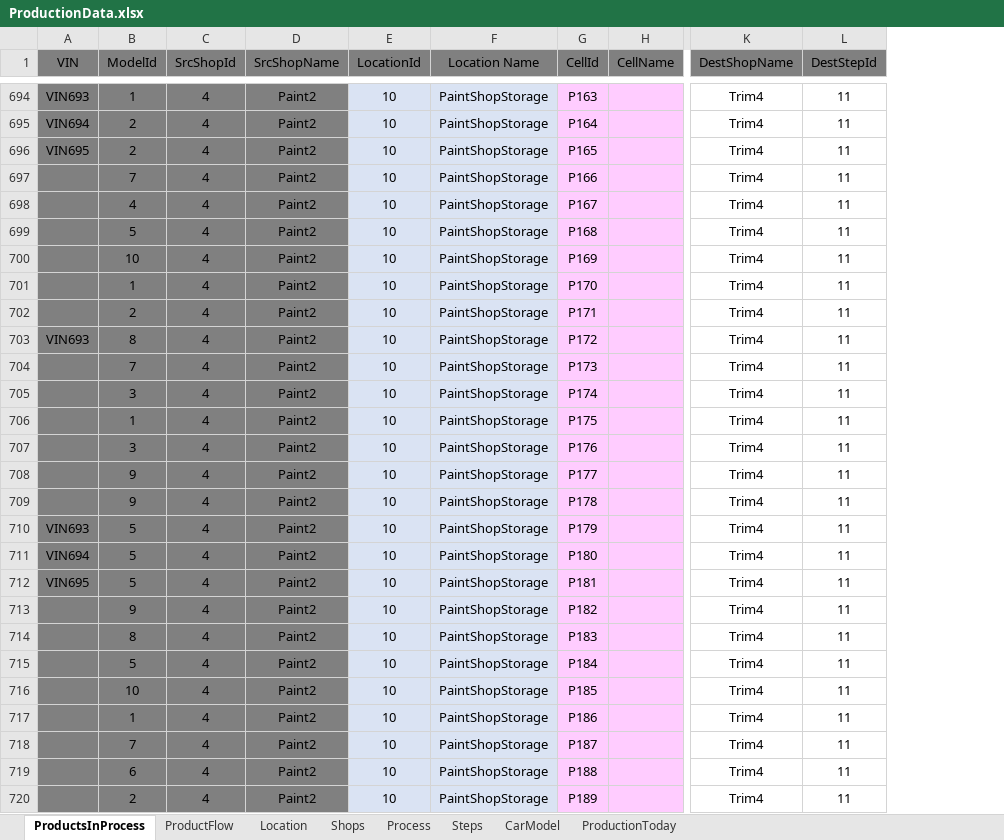
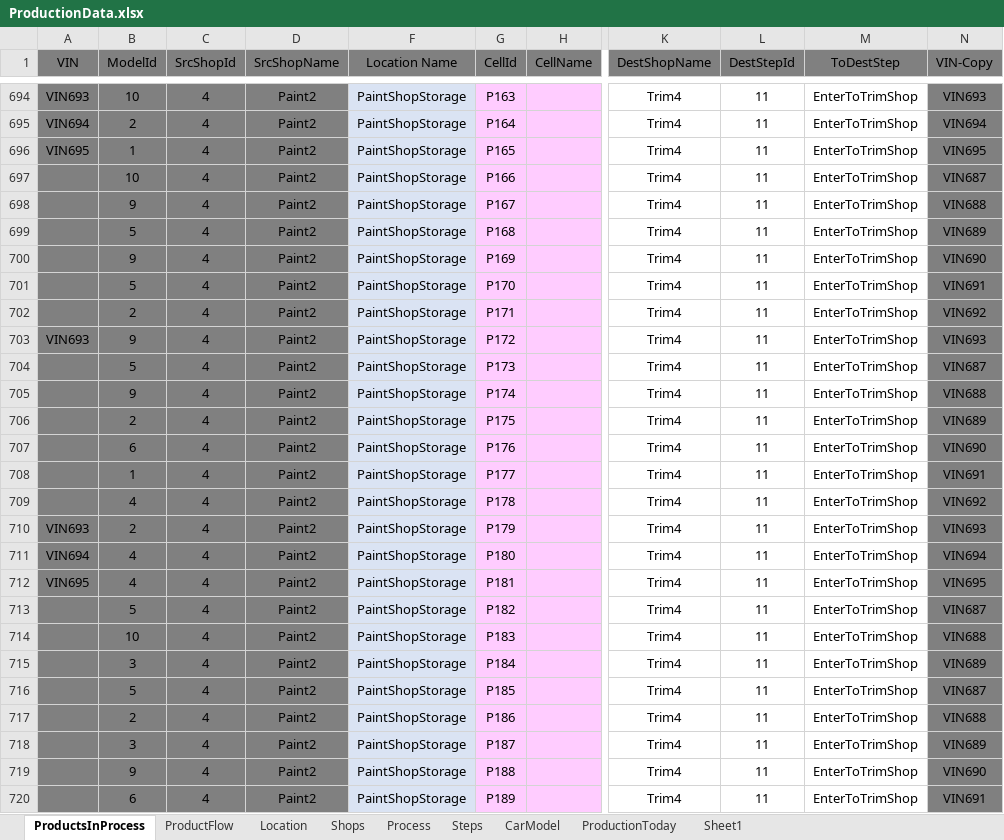
Before and after one commit to SaharLatifi/Factory-Layout, an Excel workbook: DS/ProductionData.xlsx, sheet ProductsInProcess, drawn as a sheet; only a part is shown, gaps mark what is left out; values as stored, in another font and other column widths than the file's, no borders; removed rows and columns are numbered as before the commit, all else as after; the diff covers the shown part only; the diff names each change by its address in the sheet, - before the commit and + after, or states it on an @@ line.

```diff
--- a/DS/ProductionData.xlsx (sheet ProductsInProcess)
+++ b/DS/ProductionData.xlsx (sheet ProductsInProcess)
+sheet tab: Sheet1
@@ column E (LocationId) hidden, rows 694-720: all 10 @@
@@ column M (ToDestStep) unhidden, rows 694-720: all EnterToTrimShop @@
+column N (VIN-Copy), rows 694-720: VIN693 | VIN694 | VIN695 | VIN687 | VIN688 | VIN689 | VIN690 | VIN691 | VIN692 | VIN693 | VIN687 | VIN688 | VIN689 | VIN690 | VIN691 | VIN692 | VIN693 | VIN694 | VIN695 | VIN687 | VIN688 | VIN689 | VIN687 | VIN688 | VIN689 | VIN690 | VIN691
-B694 (ModelId): 1
+B694 (ModelId): 10
-B696 (ModelId): 2
+B696 (ModelId): 1
-B697 (ModelId): 7
+B697 (ModelId): 10
-B698 (ModelId): 4
+B698 (ModelId): 9
-B700 (ModelId): 10
+B700 (ModelId): 9
-B701 (ModelId): 1
+B701 (ModelId): 5
-B703 (ModelId): 8
+B703 (ModelId): 9
-B704 (ModelId): 7
+B704 (ModelId): 5
-B705 (ModelId): 3
+B705 (ModelId): 9
-B706 (ModelId): 1
+B706 (ModelId): 2
-B707 (ModelId): 3
+B707 (ModelId): 6
-B708 (ModelId): 9
+B708 (ModelId): 1
-B709 (ModelId): 9
+B709 (ModelId): 4
-B710 (ModelId): 5
+B710 (ModelId): 2
-B711:B712 (ModelId): 5
+B711:B712 (ModelId): 4
-B713 (ModelId): 9
+B713 (ModelId): 5
-B714 (ModelId): 8
+B714 (ModelId): 10
-B715 (ModelId): 5
+B715 (ModelId): 3
-B716 (ModelId): 10
+B716 (ModelId): 5
-B717 (ModelId): 1
+B717 (ModelId): 2
-B718 (ModelId): 7
+B718 (ModelId): 3
-B719 (ModelId): 6
+B719 (ModelId): 9
-B720 (ModelId): 2
+B720 (ModelId): 6
```
Also changed, not shown: 824 edited cells elsewhere in this sheet, sheet ProductFlow, 10 other files.
